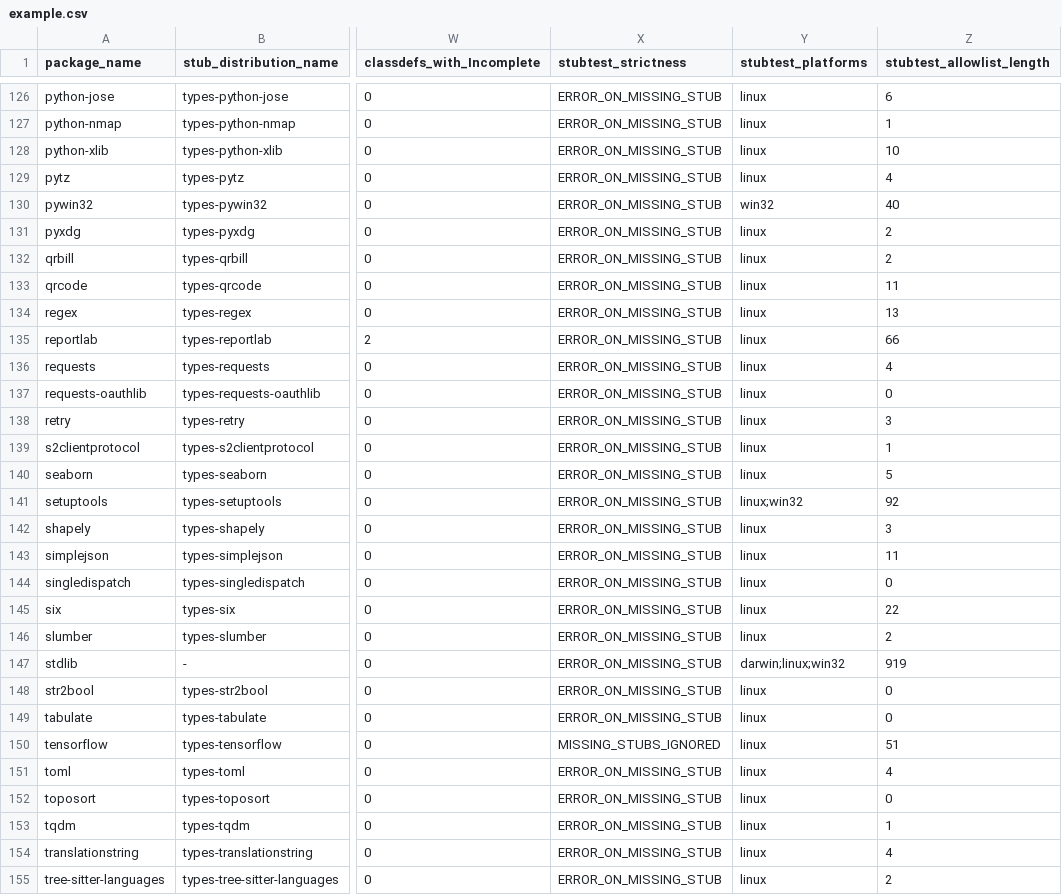
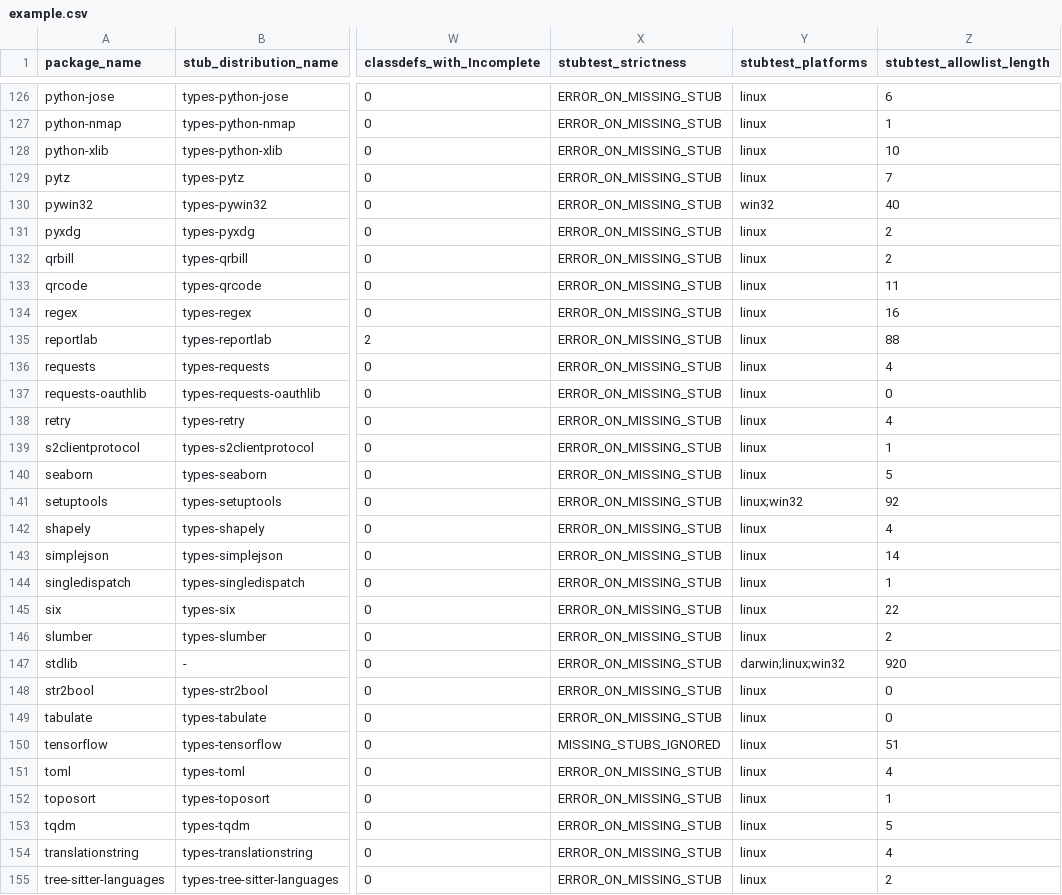
Before and after one commit to AlexWaygood/typeshed-stats, a CSV file: examples/example.csv, drawn as a sheet; only a part is shown, gaps mark what is left out; the diff covers the shown part only; the diff names each change by its address in the sheet, - before the commit and + after, or states it on an @@ line.

Commit message:
👷 Automated regeneration of examples and docs

```diff
--- a/examples/example.csv
+++ b/examples/example.csv
-Z129 (stubtest_allowlist_length): 4
+Z129 (stubtest_allowlist_length): 7
-Z134 (stubtest_allowlist_length): 13
+Z134 (stubtest_allowlist_length): 16
-Z135 (stubtest_allowlist_length): 66
+Z135 (stubtest_allowlist_length): 88
-Z138 (stubtest_allowlist_length): 3
+Z138 (stubtest_allowlist_length): 4
-Z142 (stubtest_allowlist_length): 3
+Z142 (stubtest_allowlist_length): 4
-Z143 (stubtest_allowlist_length): 11
+Z143 (stubtest_allowlist_length): 14
-Z144 (stubtest_allowlist_length): 0
+Z144 (stubtest_allowlist_length): 1
-Z147 (stubtest_allowlist_length): 919
+Z147 (stubtest_allowlist_length): 920
-Z152 (stubtest_allowlist_length): 0
+Z152 (stubtest_allowlist_length): 1
-Z153 (stubtest_allowlist_length): 1
+Z153 (stubtest_allowlist_length): 5
```
Also changed, not shown: 26 edited cells elsewhere in this file, 2 other files.
